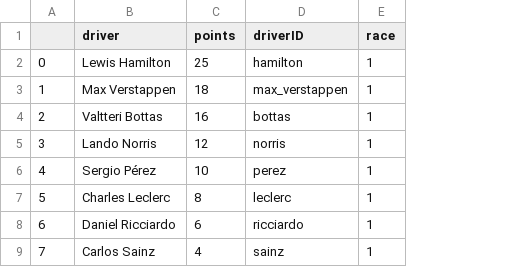
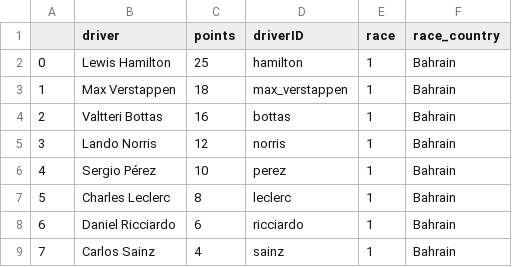
Before and after one commit to tahaadamaly/tahaadamaly.github.io, a CSV file: data/f1_2021_top_driver_points.csv, drawn as a sheet; only a part is shown; the diff names each change by its address in the sheet, - before the commit and + after, or states it on an @@ line.

```diff
--- a/data/f1_2021_top_driver_points.csv
+++ b/data/f1_2021_top_driver_points.csv
+column F (race_country), rows 2-9: all Bahrain
```
Also changed, not shown: 2 other files.
